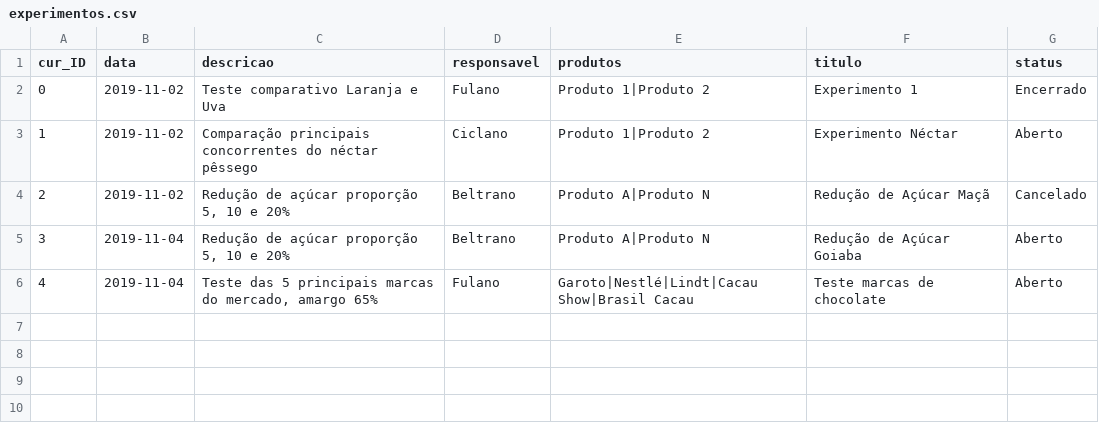
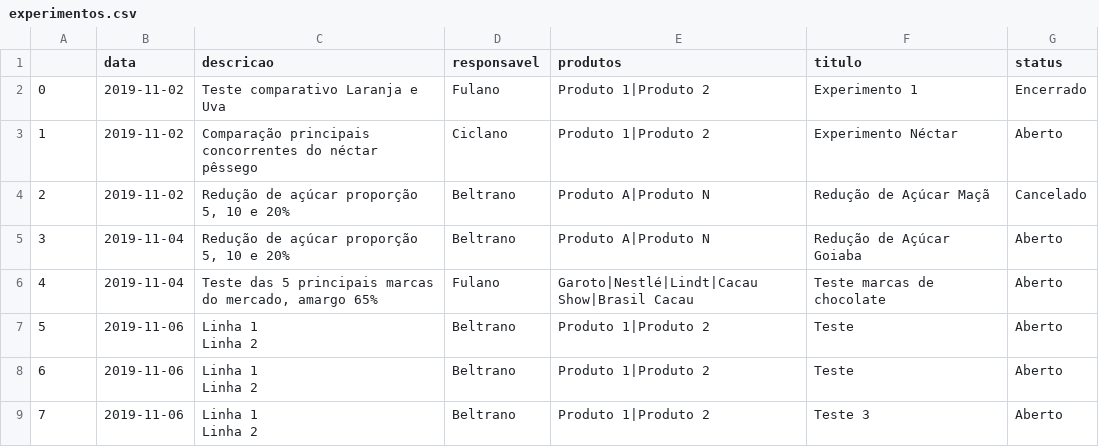
Before and after one commit to lazaropd/ai-residency, a CSV file: rubia_web/provador/experimentos.csv, drawn as a sheet; ↵ is a line break in a cell; the diff names each change by its address in the sheet, - before the commit and + after, or states it on an @@ line.

```diff
--- a/rubia_web/provador/experimentos.csv
+++ b/rubia_web/provador/experimentos.csv
@@ column A renumbered in row 1 @@
+row 7: 5 | 2019-11-06 | Linha 1 ↵ Linha 2 | Beltrano | Produto 1|Produto 2 | Teste | Aberto
+row 8: 6 | 2019-11-06 | Linha 1 ↵ Linha 2 | Beltrano | Produto 1|Produto 2 | Teste | Aberto
+row 9: 7 | 2019-11-06 | Linha 1 ↵ Linha 2 | Beltrano | Produto 1|Produto 2 | Teste 3 | Aberto
```
Also changed, not shown: 56 other files.
